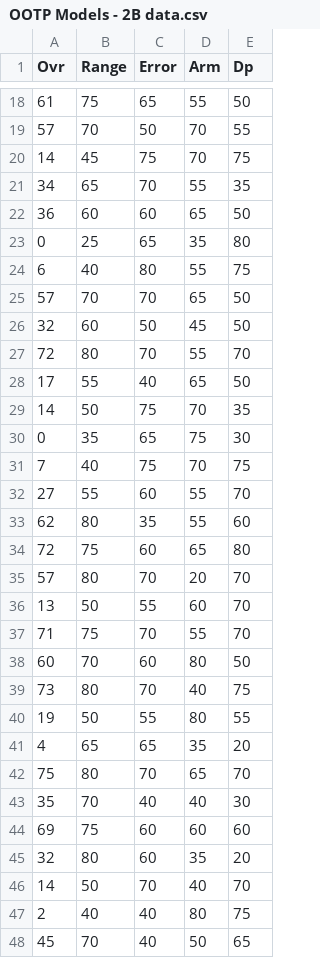
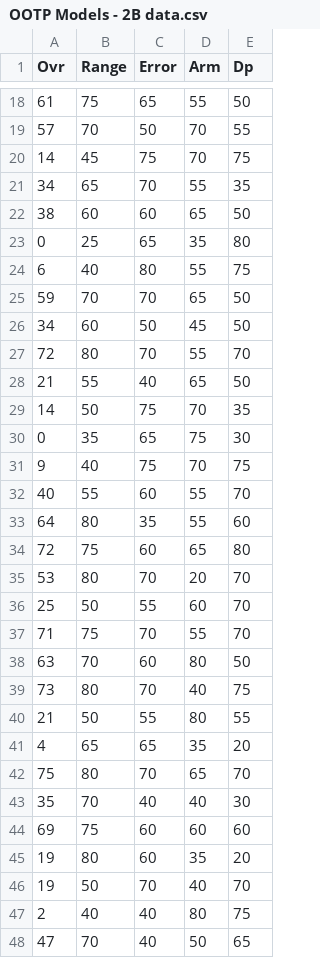
Before and after one commit to jvanderz22/ootp-dev, a CSV file: training_data/OOTP Models - 2B data.csv, drawn as a sheet; only a part is shown, gaps mark what is left out; the diff covers the shown part only.

```diff
--- a/training_data/OOTP Models - 2B data.csv
+++ b/training_data/OOTP Models - 2B data.csv
@@ -21,21 +21,21 @@ Ovr,Range,Error,Arm,Dp
 34,65,70,55,35
-36,60,60,65,50
+38,60,60,65,50
 0,25,65,35,80
 6,40,80,55,75
-57,70,70,65,50
-32,60,50,45,50
+59,70,70,65,50
+34,60,50,45,50
 72,80,70,55,70
-17,55,40,65,50
+21,55,40,65,50
 14,50,75,70,35
 0,35,65,75,30
-7,40,75,70,75
-27,55,60,55,70
-62,80,35,55,60
+9,40,75,70,75
+40,55,60,55,70
+64,80,35,55,60
 72,75,60,65,80
-57,80,70,20,70
-13,50,55,60,70
+53,80,70,20,70
+25,50,55,60,70
 71,75,70,55,70
-60,70,60,80,50
+63,70,60,80,50
 73,80,70,40,75
-19,50,55,80,55
+21,50,55,80,55
 4,65,65,35,20
@@ -44,5 +44,5 @@ Ovr,Range,Error,Arm,Dp
 69,75,60,60,60
-32,80,60,35,20
-14,50,70,40,70
+19,80,60,35,20
+19,50,70,40,70
 2,40,40,80,75
-45,70,40,50,65
+47,70,40,50,65
```
Also changed, not shown: 18 edited cells elsewhere in this file, 1 other file.
